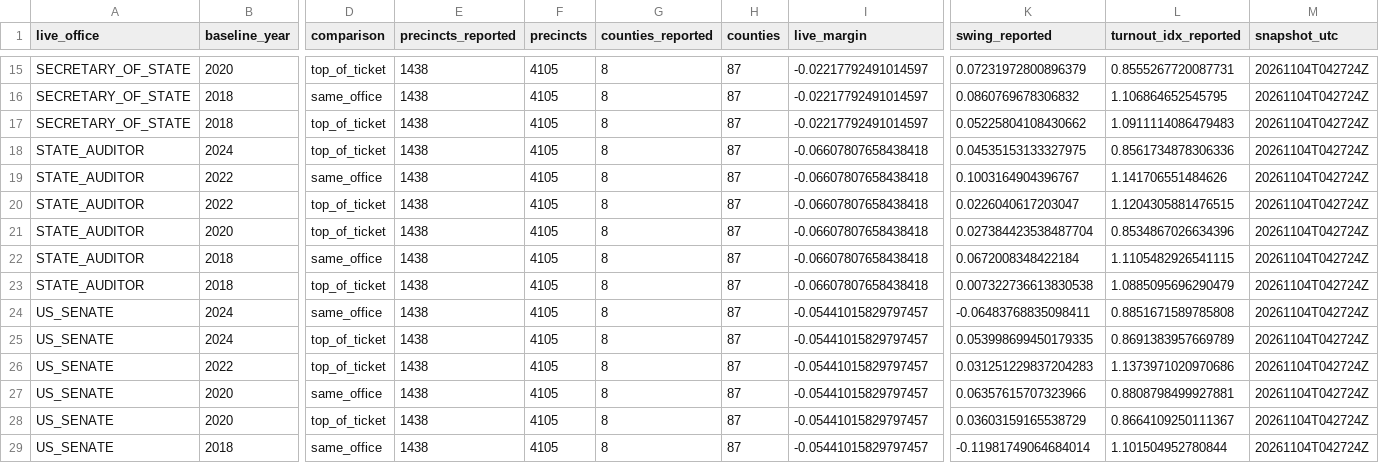
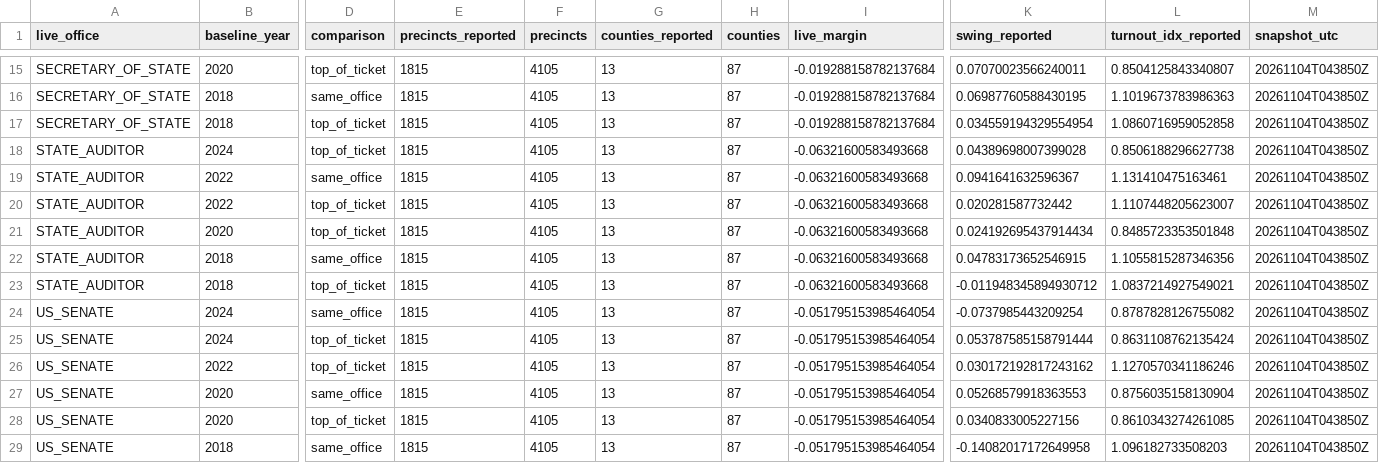
Before and after one commit to bschiwal/mn-election-tracker, a CSV file: data/output/statewide_summary.csv, drawn as a sheet; only a part is shown, gaps mark what is left out; the diff covers the shown part only; the diff names each change by its address in the sheet, - before the commit and + after, or states it on an @@ line.

```diff
--- a/data/output/statewide_summary.csv
+++ b/data/output/statewide_summary.csv
-E15:E29 (precincts_reported): 1438
+E15:E29 (precincts_reported): 1815
-G15:G29 (counties_reported): 8
+G15:G29 (counties_reported): 13
-I15:I17 (live_margin): -0.02217792491014597
+I15:I17 (live_margin): -0.019288158782137684
-K15 (swing_reported): 0.07231972800896379
+K15 (swing_reported): 0.07070023566240011
-L15 (turnout_idx_reported): 0.8555267720087731
+L15 (turnout_idx_reported): 0.8504125843340807
-M15:M29 (snapshot_utc): 20261104T042724Z
+M15:M29 (snapshot_utc): 20261104T043850Z
-K16 (swing_reported): 0.0860769678306832
+K16 (swing_reported): 0.06987760588430195
-L16 (turnout_idx_reported): 1.106864652545795
+L16 (turnout_idx_reported): 1.1019673783986363
-K17 (swing_reported): 0.05225804108430662
+K17 (swing_reported): 0.034559194329554954
-L17 (turnout_idx_reported): 1.0911114086479483
+L17 (turnout_idx_reported): 1.0860716959052858
-I18:I23 (live_margin): -0.06607807658438418
+I18:I23 (live_margin): -0.06321600583493668
-K18 (swing_reported): 0.04535153133327975
+K18 (swing_reported): 0.04389698007399028
-L18 (turnout_idx_reported): 0.8561734878306336
+L18 (turnout_idx_reported): 0.8506188296627738
-K19 (swing_reported): 0.1003164904396767
+K19 (swing_reported): 0.0941641632596367
-L19 (turnout_idx_reported): 1.141706551484626
+L19 (turnout_idx_reported): 1.131410475163461
-K20 (swing_reported): 0.0226040617203047
+K20 (swing_reported): 0.020281587732442
-L20 (turnout_idx_reported): 1.1204305881476515
+L20 (turnout_idx_reported): 1.1107448205623007
-K21 (swing_reported): 0.027384423538487704
+K21 (swing_reported): 0.024192695437914434
-L21 (turnout_idx_reported): 0.8534867026634396
+L21 (turnout_idx_reported): 0.8485723353501848
-K22 (swing_reported): 0.0672008348422184
+K22 (swing_reported): 0.04783173652546915
-L22 (turnout_idx_reported): 1.1105482926541115
+L22 (turnout_idx_reported): 1.1055815287346356
-K23 (swing_reported): 0.007322736613830538
+K23 (swing_reported): -0.011948345894930712
-L23 (turnout_idx_reported): 1.0885095696290479
+L23 (turnout_idx_reported): 1.0837214927549021
-I24:I29 (live_margin): -0.05441015829797457
+I24:I29 (live_margin): -0.051795153985464054
-K24 (swing_reported): -0.06483768835098411
+K24 (swing_reported): -0.0737985443209254
-L24 (turnout_idx_reported): 0.8851671589785808
+L24 (turnout_idx_reported): 0.8787828126755082
-K25 (swing_reported): 0.053998699450179335
+K25 (swing_reported): 0.053787585158791444
-L25 (turnout_idx_reported): 0.8691383957669789
+L25 (turnout_idx_reported): 0.8631108762135424
-K26 (swing_reported): 0.031251229837204283
+K26 (swing_reported): 0.030172192817243162
-L26 (turnout_idx_reported): 1.1373971020970686
+L26 (turnout_idx_reported): 1.1270570341186246
-K27 (swing_reported): 0.06357615707323966
+K27 (swing_reported): 0.05268579918363553
-L27 (turnout_idx_reported): 0.8808798499927881
+L27 (turnout_idx_reported): 0.8756035158130904
-K28 (swing_reported): 0.03603159165538729
+K28 (swing_reported): 0.0340833005227156
-L28 (turnout_idx_reported): 0.8664109250111367
+L28 (turnout_idx_reported): 0.8610343274261085
-K29 (swing_reported): -0.11981749064684014
+K29 (swing_reported): -0.14082017172649958
-L29 (turnout_idx_reported): 1.101504952780844
+L29 (turnout_idx_reported): 1.096182733508203
```
Also changed, not shown: 84 edited cells elsewhere in this file, 4 other files.
